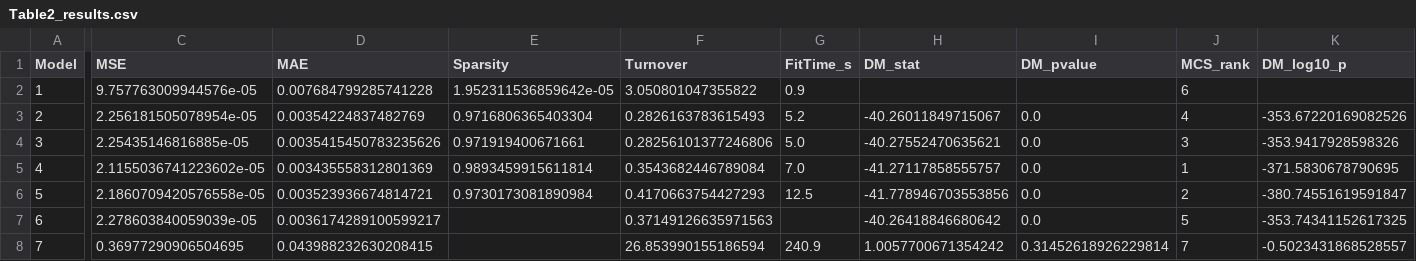
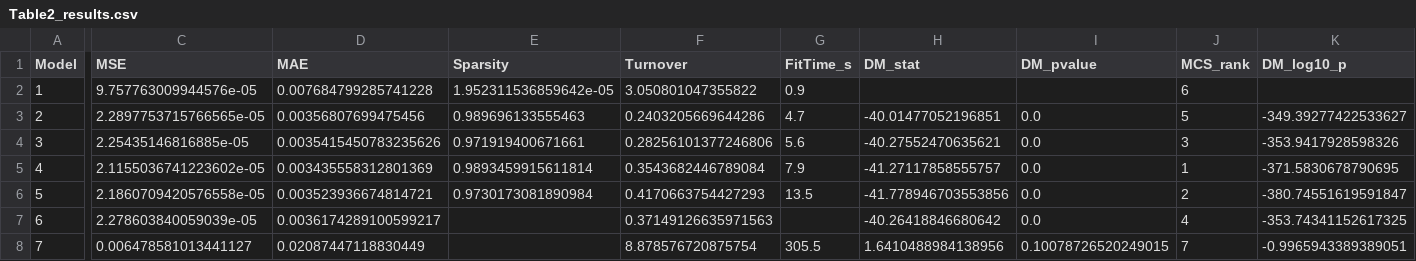
Before and after one commit to 0909-zzp/Realized_Weight_Forecasting, a CSV file: VARX/Table2_results.csv, drawn as a sheet; only a part is shown, gaps mark what is left out; the diff names each change by its address in the sheet, - before the commit and + after, or states it on an @@ line.

Commit message:
M2 λ修复后 Table 2/3 更新: MSE略增但组合表现改善(TO降15% 夏普+12%)

```diff
--- a/VARX/Table2_results.csv
+++ b/VARX/Table2_results.csv
-C3 (MSE): 2.256181505078954e-05
+C3 (MSE): 2.2897753715766565e-05
-D3 (MAE): 0.00354224837482769
+D3 (MAE): 0.00356807699475456
-E3 (Sparsity): 0.9716806365403304
+E3 (Sparsity): 0.989696133555463
-F3 (Turnover): 0.2826163783615493
+F3 (Turnover): 0.2403205669644286
-G3 (FitTime_s): 5.2
+G3 (FitTime_s): 4.7
-H3 (DM_stat): -40.26011849715067
+H3 (DM_stat): -40.01477052196851
-J3 (MCS_rank): 4
+J3 (MCS_rank): 5
-K3 (DM_log10_p): -353.67220169082526
+K3 (DM_log10_p): -349.39277422533627
-G4 (FitTime_s): 5.0
+G4 (FitTime_s): 5.6
-G5 (FitTime_s): 7.0
+G5 (FitTime_s): 7.9
-G6 (FitTime_s): 12.5
+G6 (FitTime_s): 13.5
-J7 (MCS_rank): 5
+J7 (MCS_rank): 4
-C8 (MSE): 0.36977290906504695
+C8 (MSE): 0.006478581013441127
-D8 (MAE): 0.043988232630208415
+D8 (MAE): 0.02087447118830449
-F8 (Turnover): 26.853990155186594
+F8 (Turnover): 8.878576720875754
-G8 (FitTime_s): 240.9
+G8 (FitTime_s): 305.5
-H8 (DM_stat): 1.0057700671354242
+H8 (DM_stat): 1.6410488984138956
-I8 (DM_pvalue): 0.31452618926229814
+I8 (DM_pvalue): 0.10078726520249015
-K8 (DM_log10_p): -0.5023431868528557
+K8 (DM_log10_p): -0.9965943389389051
```
Also changed, not shown: 性能评估与可视化/Table3_results.csv.
